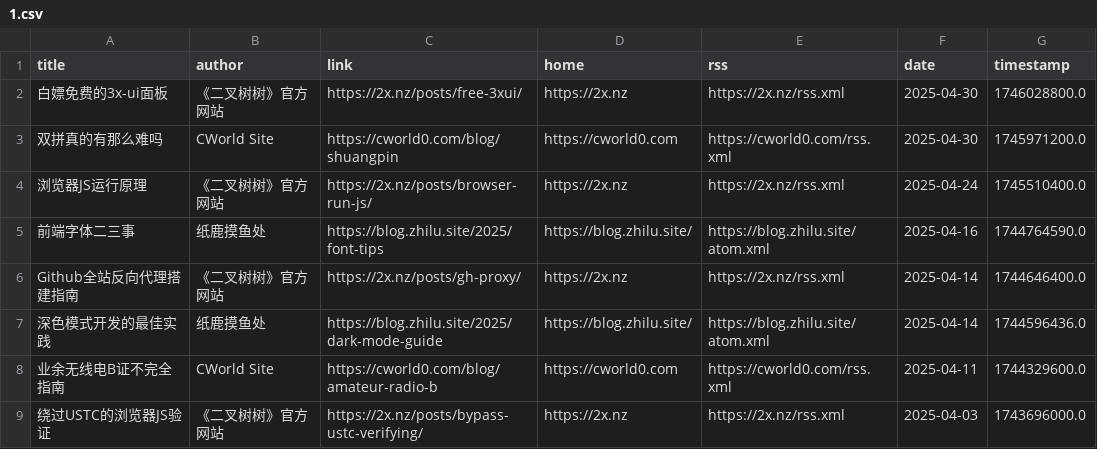
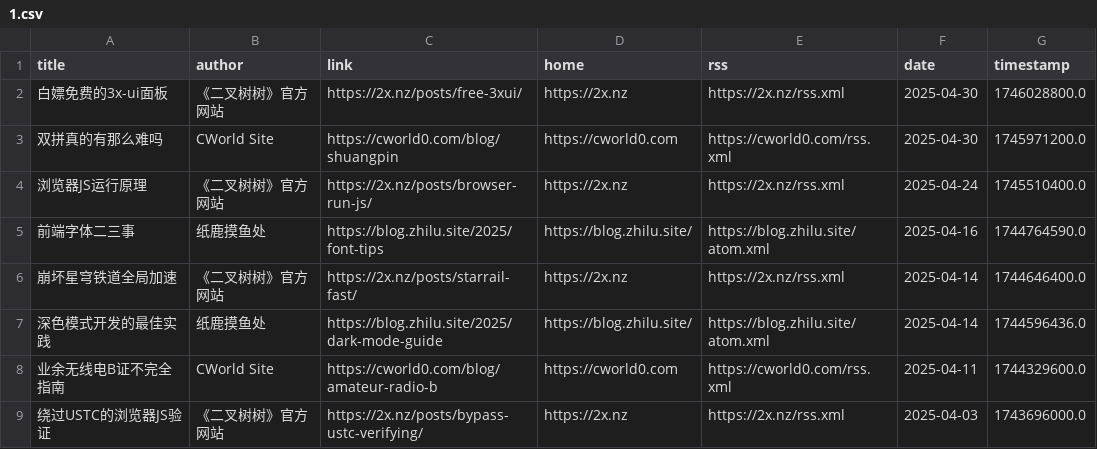
Before and after one commit to Moretti815/rssblog-source, a CSV file: date/202504/1.csv, drawn as a sheet.

```diff
--- a/date/202504/1.csv
+++ b/date/202504/1.csv
@@ -5,3 +5,3 @@ title,author,link,home,rss,date,timestamp
 前端字体二三事,纸鹿摸鱼处,https://blog.zhilu.site/2025/font-tips,https://blog.zhilu.site/,https://blog.zhilu.site/atom.xml,2025-04-16,1744764590.0
-Github全站反向代理搭建指南,《二叉树树》官方网站,https://2x.nz/posts/gh-proxy/,https://2x.nz,https://2x.nz/rss.xml,2025-04-14,1744646400.0
+崩坏星穹铁道全局加速,《二叉树树》官方网站,https://2x.nz/posts/starrail-fast/,https://2x.nz,https://2x.nz/rss.xml,2025-04-14,1744646400.0
 深色模式开发的最佳实践,纸鹿摸鱼处,https://blog.zhilu.site/2025/dark-mode-guide,https://blog.zhilu.site/,https://blog.zhilu.site/atom.xml,2025-04-14,1744596436.0
```
Also changed, not shown: all/4.csv, date/202507/1.csv, 13 other files.
